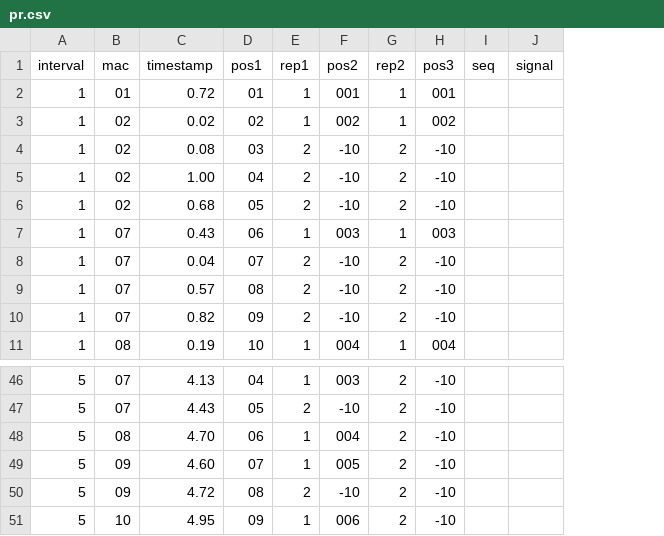
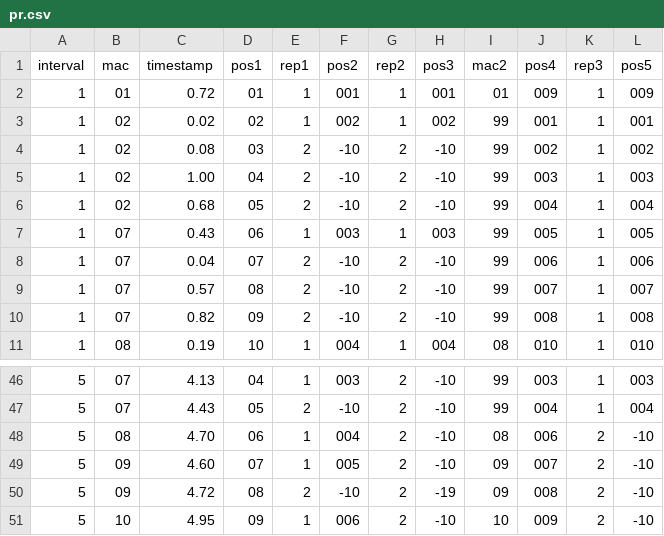
Before and after one commit to sbmkvp/geodata-london-talk, a CSV file: data/pr.csv, drawn as a sheet; only a part is shown, gaps mark what is left out; removed rows and columns are numbered as before the commit, all else as after; the diff names each change by its address in the sheet, - before the commit and + after, or states it on an @@ line.

```diff
--- a/data/pr.csv
+++ b/data/pr.csv
-column I (seq), empty
-column J (signal), empty
+column I (mac2), rows 2-11: 01 | 99 | 99 | 99 | 99 | 99 | 99 | 99 | 99 | 08; rows 46-51: 99 | 99 | 08 | 09 | 09 | 10
+column J (pos4), rows 2-11: 009 | 001 | 002 | 003 | 004 | 005 | 006 | 007 | 008 | 010; rows 46-51: 003 | 004 | 006 | 007 | 008 | 009
+column K (rep3), rows 2-11: all 1; rows 46-51: 1 | 1 | 2 | 2 | 2 | 2
+column L (pos5), rows 2-11: 009 | 001 | 002 | 003 | 004 | 005 | 006 | 007 | 008 | 010; rows 46-51: 003 | 004 | -10 | -10 | -10 | -10
-H50 (pos3): -10
+H50 (pos3): -19
```
Also changed, not shown: 7 other files.
